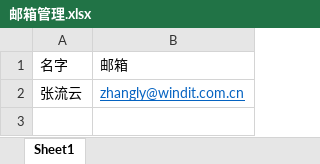
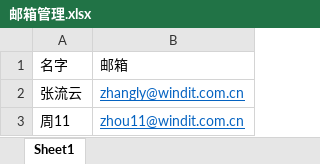
Before and after one commit to zhouf00/Notify, an Excel workbook: conf/邮箱管理.xlsx, sheet Sheet1, drawn as a sheet; values as stored, in another font and other column widths than the file's, no borders; the diff names each change by its address in the sheet, - before the commit and + after, or states it on an @@ line.

```diff
--- a/conf/邮箱管理.xlsx (sheet Sheet1)
+++ b/conf/邮箱管理.xlsx (sheet Sheet1)
+row 3: 周11 | zhou11@windit.com.cn
```
Also changed, not shown: 25 other files.
